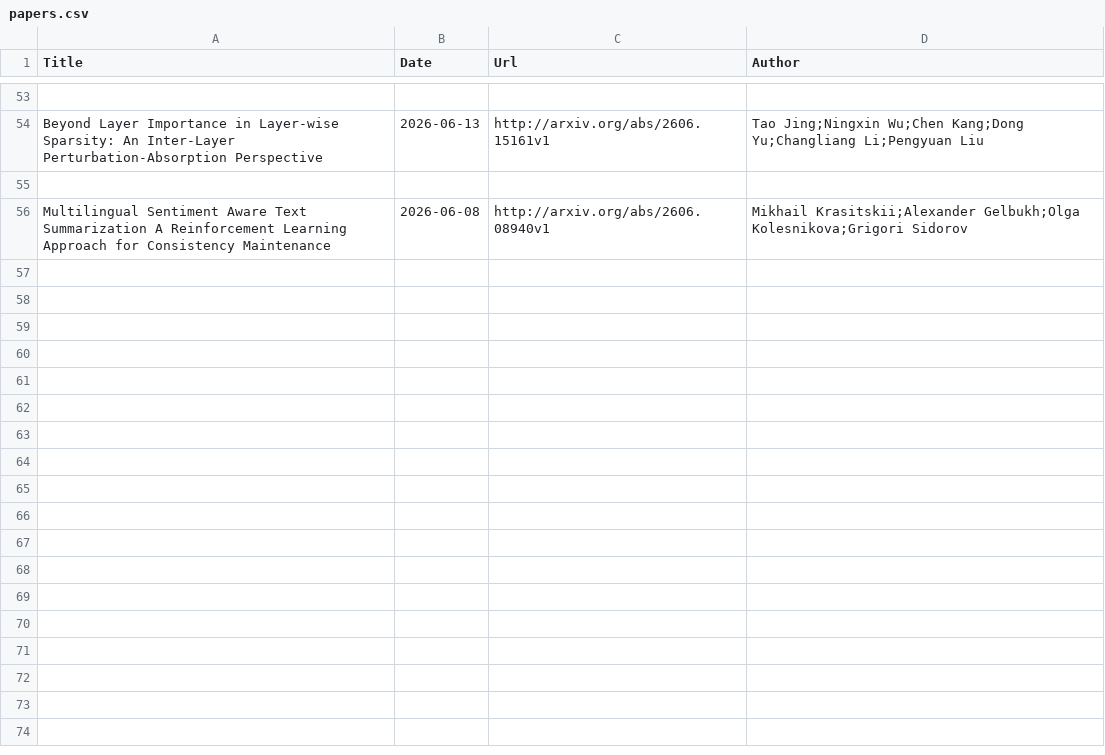
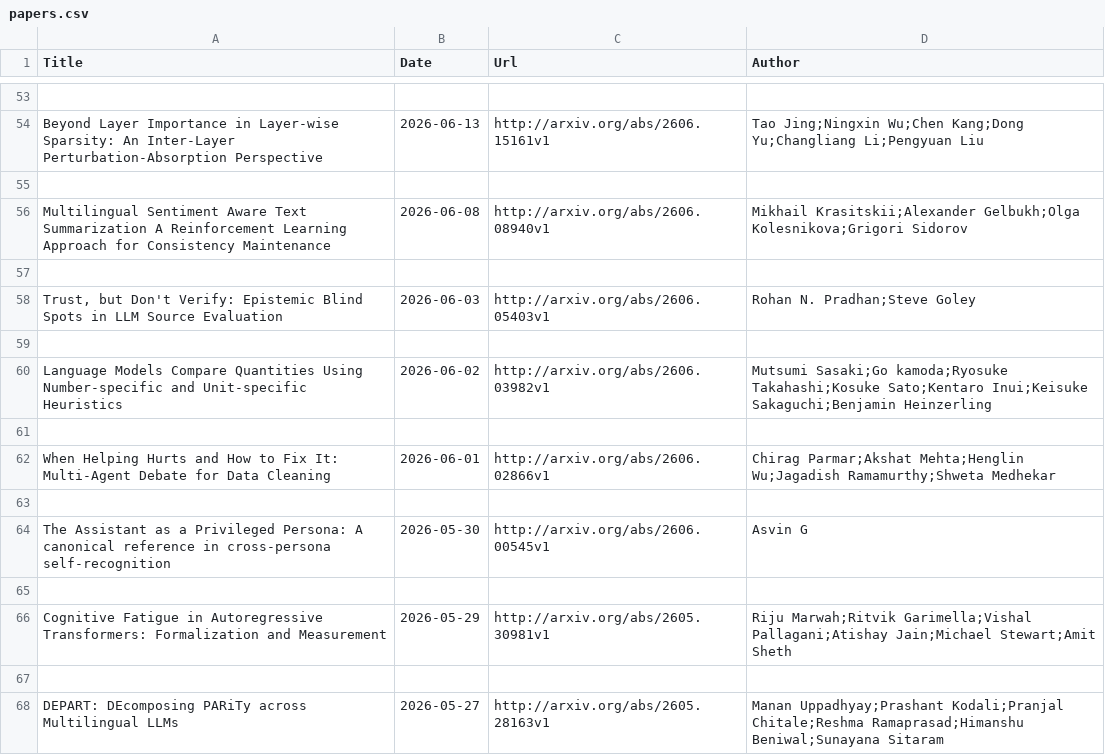
Before and after one commit to Furyton/awesome-language-model-analysis, a CSV file: papers/phenomena-of-interest/other-phenomena/papers.csv, drawn as a sheet; only a part is shown, gaps mark what is left out; the diff names each change by its address in the sheet, - before the commit and + after, or states it on an @@ line.

```diff
--- a/papers/phenomena-of-interest/other-phenomena/papers.csv
+++ b/papers/phenomena-of-interest/other-phenomena/papers.csv
+row 57: (empty)
+row 58: Trust, but Don't Verify: Epistemic Blind Spots in LLM Source Evaluation | 2026-06-03 | http://arxiv.org/abs/2606.05403v1 | Rohan N. Pradhan;Steve Goley
+row 59: (empty)
+row 60: Language Models Compare Quantities Using Number-specific and Unit-specific Heuristics | 2026-06-02 | http://arxiv.org/abs/2606.03982v1 | Mutsumi Sasaki;Go kamoda;Ryosuke Takahashi;Kosuke Sato;Kentaro Inui;Keisuke Sakaguchi;Benjamin Heinzerling
+row 61: (empty)
+row 62: When Helping Hurts and How to Fix It: Multi-Agent Debate for Data Cleaning | 2026-06-01 | http://arxiv.org/abs/2606.02866v1 | Chirag Parmar;Akshat Mehta;Henglin Wu;Jagadish Ramamurthy;Shweta Medhekar
+row 63: (empty)
+row 64: The Assistant as a Privileged Persona: A canonical reference in cross-persona self-recognition | 2026-05-30 | http://arxiv.org/abs/2606.00545v1 | Asvin G
+row 65: (empty)
+row 66: Cognitive Fatigue in Autoregressive Transformers: Formalization and Measurement | 2026-05-29 | http://arxiv.org/abs/2605.30981v1 | Riju Marwah;Ritvik Garimella;Vishal Pallagani;Atishay Jain;Michael Stewart;Amit Sheth
+row 67: (empty)
+row 68: DEPART: DEcomposing PARiTy across Multilingual LLMs | 2026-05-27 | http://arxiv.org/abs/2605.28163v1 | Manan Uppadhyay;Prashant Kodali;Pranjal Chitale;Reshma Ramaprasad;Himanshu Beniwal;Sunayana Sitaram
```
Also changed, not shown: papers/mechanistic-engineering/papers.csv, papers/phenomena-of-interest/learning/papers.csv, 14 other files.
